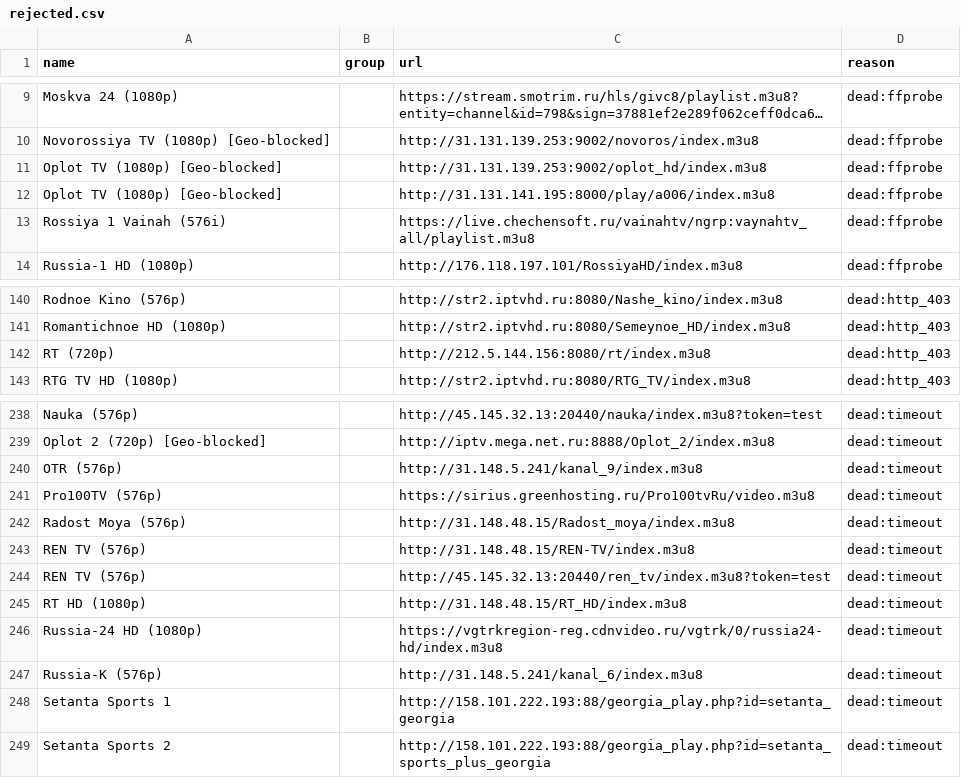
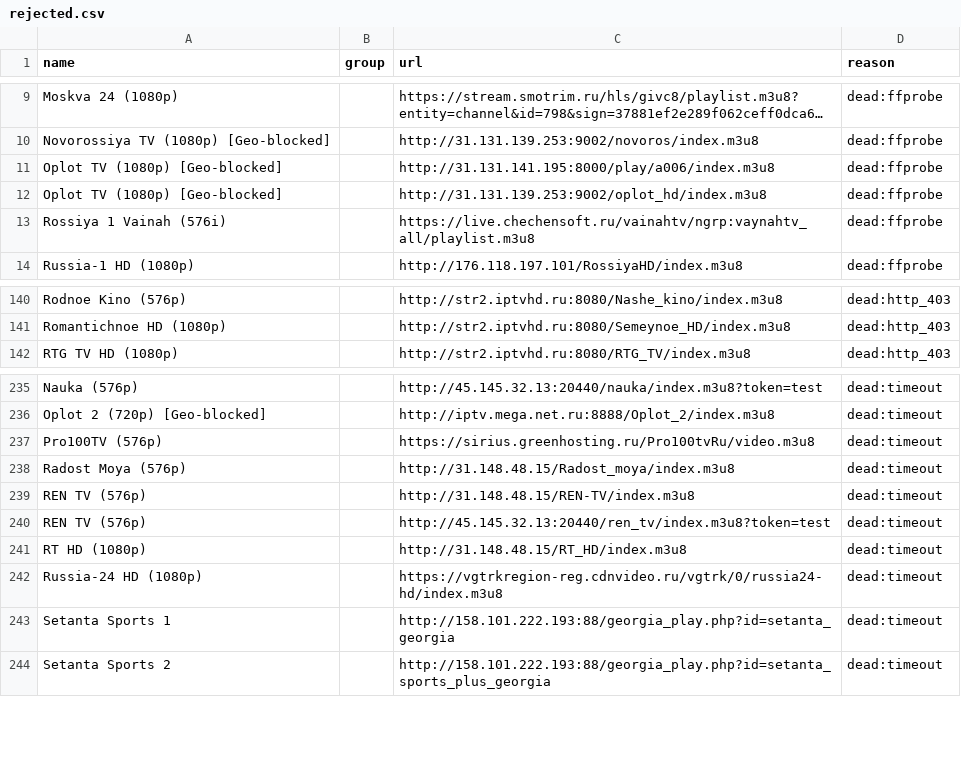
Before and after one commit to gvineon550-coder/8Z6evf3ezzM469, a CSV file: docs/rejected.csv, drawn as a sheet; only a part is shown, gaps mark what is left out; long unchanged cells end in …; removed rows and columns are numbered as before the commit, all else as after; the diff covers the shown part only; the diff names each change by its address in the sheet, - before the commit and + after, or states it on an @@ line.

```diff
--- a/docs/rejected.csv
+++ b/docs/rejected.csv
@@ row 12 moved to row 11: Oplot TV (1080p) [Geo-blocked] @@
-row 142: RT (720p) |  | http://212.5.144.156:8080/rt/index.m3u8 | dead:http_403
-row 240: OTR (576p) |  | http://31.148.5.241/kanal_9/index.m3u8 | dead:timeout
-row 247: Russia-K (576p) |  | http://31.148.5.241/kanal_6/index.m3u8 | dead:timeout
```
Also changed, not shown: 3 added rows, 6 removed rows and 4 edited cells elsewhere in this file, docs/channels.csv, 17 other files.
